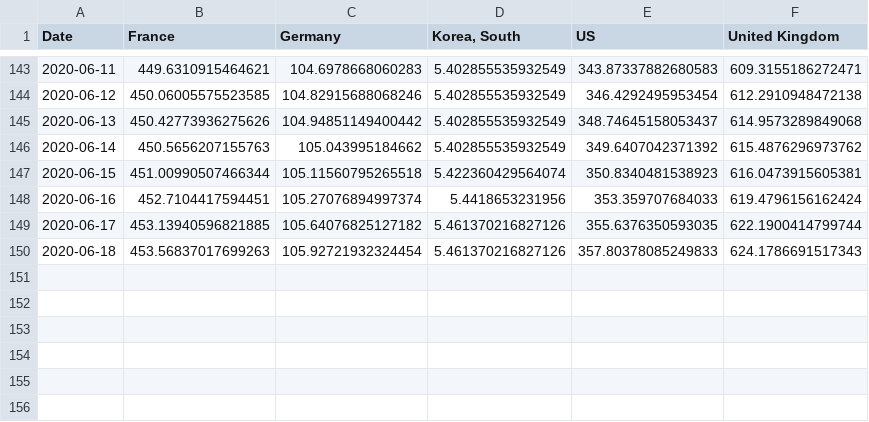
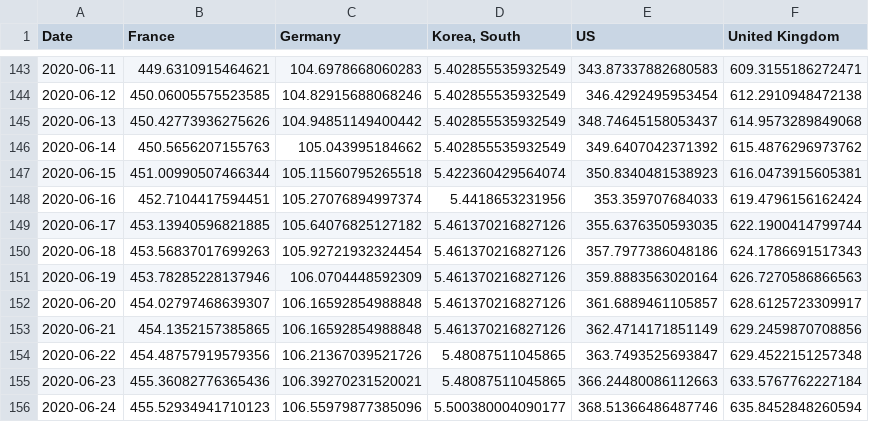
Before and after one commit to kook2468/my-first-blog, a CSV file: covid_deaths.csv, drawn as a sheet; only a part is shown, gaps mark what is left out.

```diff
--- a/covid_deaths.csv
+++ b/covid_deaths.csv
@@ -149,2 +149,8 @@ Date,France,Germany,"Korea, South",US,United Kingdom
 2020-06-17,453.13940596821885,105.64076825127182,5.461370216827126,355.6376350593035,622.1900414799744
-2020-06-18,453.56837017699263,105.92721932324454,5.461370216827126,357.80378085249833,624.1786691517343
+2020-06-18,453.56837017699263,105.92721932324454,5.461370216827126,357.7977386048186,624.1786691517343
+2020-06-19,453.78285228137946,106.0704448592309,5.461370216827126,359.8883563020164,626.7270586866563
+2020-06-20,454.02797468639307,106.16592854988848,5.461370216827126,361.6889461105857,628.6125723309917
+2020-06-21,454.1352157385865,106.16592854988848,5.461370216827126,362.4714171851149,629.2459870708856
+2020-06-22,454.48757919579356,106.21367039521726,5.48087511045865,363.7493525693847,629.4522151257348
+2020-06-23,455.36082776365436,106.39270231520021,5.48087511045865,366.24480086112663,633.5767762227184
+2020-06-24,455.52934941710123,106.55979877385096,5.500380004090177,368.51366486487746,635.8452848260594
```
Also changed, not shown: covid19.csv, covid_confirmed.csv, 11 other files.
